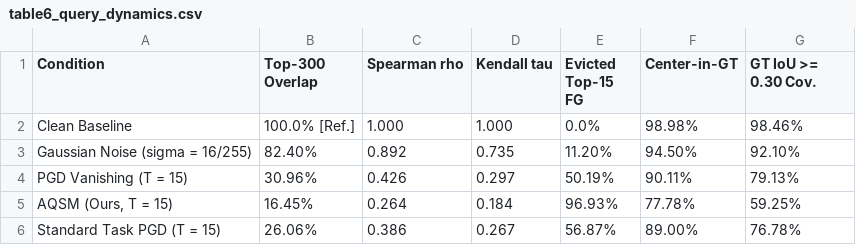
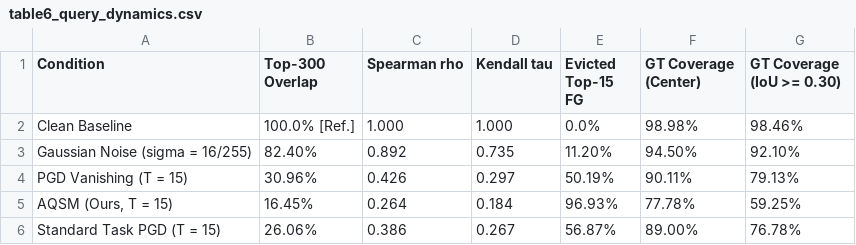
Before and after one commit to vietanhlee/AI_TrustWorthy, a CSV file: paper_1_aqsm_mechanism/outputs/tables/csv/table6_query_dynamics.csv, drawn as a sheet.

Commit message:
docs(paper1): resolve slot displacement metric confounding and reconcile spatial misrouting coverage

```diff
--- a/paper_1_aqsm_mechanism/outputs/tables/csv/table6_query_dynamics.csv
+++ b/paper_1_aqsm_mechanism/outputs/tables/csv/table6_query_dynamics.csv
@@ -1,2 +1,2 @@
-Condition,Top-300 Overlap,Spearman rho,Kendall tau,Evicted Top-15 FG,Center-in-GT,GT IoU >= 0.30 Cov.
+Condition,Top-300 Overlap,Spearman rho,Kendall tau,Evicted Top-15 FG,GT Coverage (Center),GT Coverage (IoU >= 0.30)
 Clean Baseline,100.0% [Ref.],1.000,1.000,0.0%,98.98%,98.46%
```
Also changed, not shown: paper_1_aqsm_mechanism/outputs/tables/csv/table8_controlled_misrouting.csv, 23 other files.
